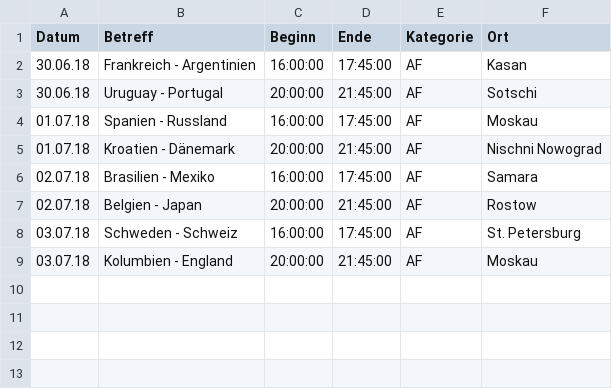
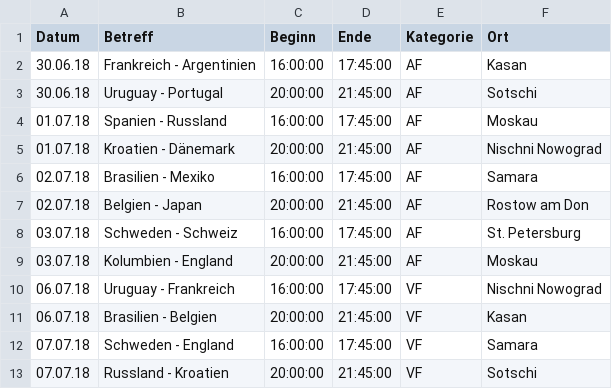
Before and after one commit to spinfo/Ticker2Chirp, a CSV file: Ticker2Chirp/data/AchtelfinaleWM18.csv, drawn as a sheet.

Commit message:
Added Quaterfinals

```diff
--- a/Ticker2Chirp/data/AchtelfinaleWM18.csv
+++ b/Ticker2Chirp/data/AchtelfinaleWM18.csv
@@ -6,4 +6,8 @@ Datum	Betreff	Beginn	Ende	Kategorie	Ort
 02.07.18	Brasilien - Mexiko	16:00:00	17:45:00	AF	Samara
-02.07.18	Belgien - Japan	20:00:00	21:45:00	AF	Rostow
+02.07.18	Belgien - Japan	20:00:00	21:45:00	AF	Rostow am Don
 03.07.18	Schweden - Schweiz	16:00:00	17:45:00	AF	St. Petersburg
 03.07.18	Kolumbien - England	20:00:00	21:45:00	AF	Moskau
+06.07.18	Uruguay - Frankreich	16:00:00	17:45:00	VF	Nischni Nowograd
+06.07.18	Brasilien - Belgien	20:00:00	21:45:00	VF	Kasan
+07.07.18	Schweden - England	16:00:00	17:45:00	VF	Samara
+07.07.18	Russland - Kroatien	20:00:00	21:45:00	VF	Sotschi
```
